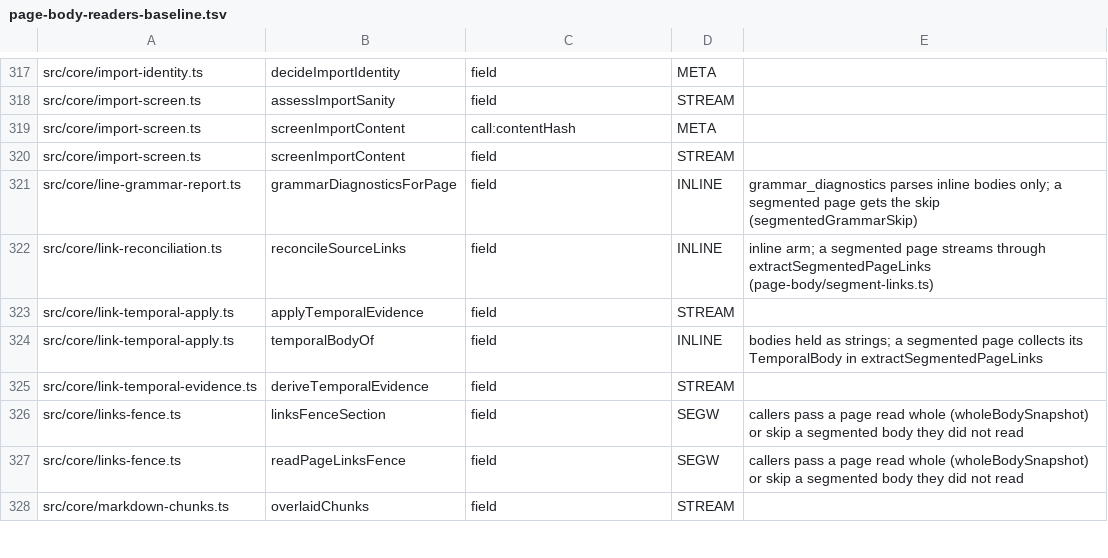
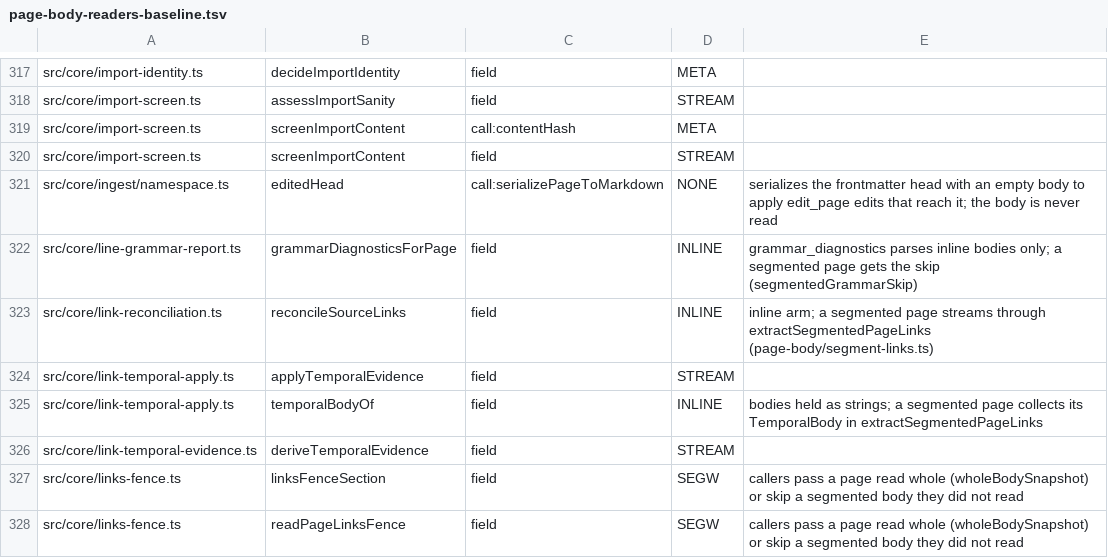
Before and after one commit to JeroenCorthout/gbrain, a TSV file: scripts/page-body-readers-baseline.tsv, drawn as a sheet; only a part is shown, gaps mark what is left out; the shorter side is filled out with more unchanged rows.

Commit message:
fix(ingest): frontmatter-only report type, grant preflight, undo keeps relied-on claims, re-plan on create conflict (GBRA-215 L3)
- The reserved ingest-report type is read from a page's leading frontmatter only (put content parsed; edit_page
  edits applied to the frontmatter head). The same line in a body is ordinary text again.
- ingest checks the caller's grant (put_page on the source and report slugs, remember for facts) before any
  provider call and refuses permission_denied with nothing written. The report-page slug-fence skip is removed;
  every grant applies to it.
- Undo keeps a claim another attempt counts as support together with its page and the source page it cites.
- A planned slug another writer created first is planned again once (existing, hash-tagged, or create_conflict).
- Tests on both storages, PGLite and Postgres: body-only type line admitted, head edit refused, privacy, held slug,
  grants, create-conflict re-plan, undo keeps promoted/edited/relied-on, undo unverifiable without the journal.

Co-authored-by: capy-ai[bot] <230910855+capy-ai[bot]@users.noreply.github.com>

```diff
--- a/scripts/page-body-readers-baseline.tsv
+++ b/scripts/page-body-readers-baseline.tsv
@@ -320,2 +320,3 @@ src/core/import-screen.ts	screenImportContent	call:contentHash	META
 src/core/import-screen.ts	screenImportContent	field	STREAM	
+src/core/ingest/namespace.ts	editedHead	call:serializePageToMarkdown	NONE	serializes the frontmatter head with an empty body to apply edit_page edits that reach it; the body is never read
 src/core/line-grammar-report.ts	grammarDiagnosticsForPage	field	INLINE	grammar_diagnostics parses inline bodies only; a segmented page gets the skip (segmentedGrammarSkip)
```
Also changed, not shown: 7 other files.
